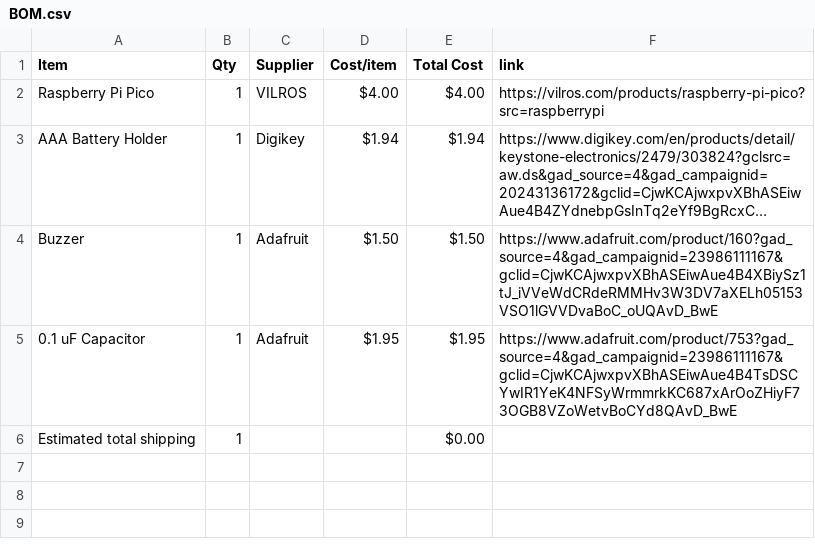
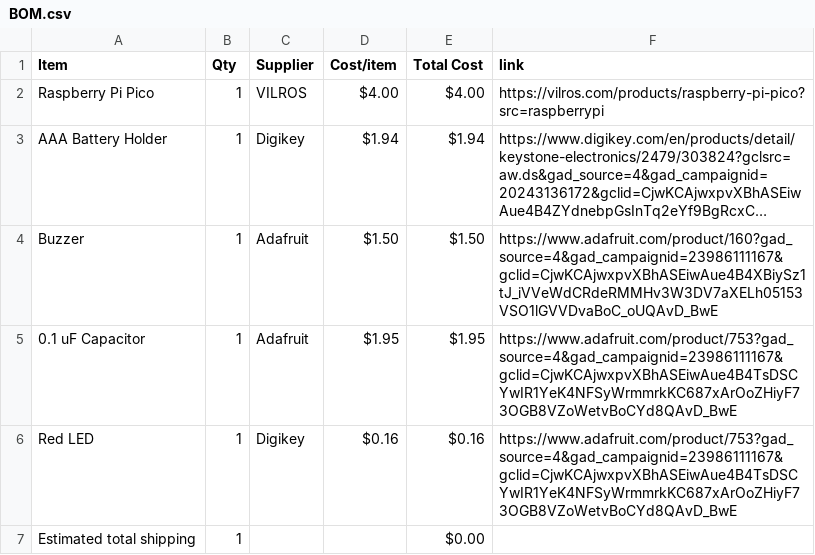
Before and after one commit to bojorno1/Portable-Timer, a CSV file: BOM.csv, drawn as a sheet; long unchanged cells end in ….

Commit message:
Sync Portable Timer from Half Life

```diff
--- a/BOM.csv
+++ b/BOM.csv
@@ -5,2 +5,3 @@ Buzzer,1,Adafruit,$1.50,$1.50,https://www.adafruit.com/product/160?gad_source=4&
 0.1 uF Capacitor,1,Adafruit,$1.95,$1.95,https://www.adafruit.com/product/753?gad_source=4&gad_campaignid=23986111167&gclid=CjwKCAjwxpvXBhASEiwAue4B4TsDSCYwIR1YeK4NFSyWrmmrkKC687xArOoZHiyF73OGB8VZoWetvBoCYd8QAvD_BwE
+Red LED,1,Digikey,$0.16,$0.16,https://www.adafruit.com/product/753?gad_source=4&gad_campaignid=23986111167&gclid=CjwKCAjwxpvXBhASEiwAue4B4TsDSCYwIR1YeK4NFSyWrmmrkKC687xArOoZHiyF73OGB8VZoWetvBoCYd8QAvD_BwE
 Estimated total shipping,1,,,$0.00,
```
